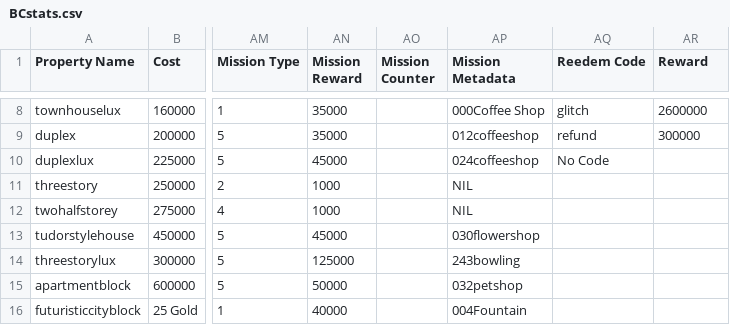
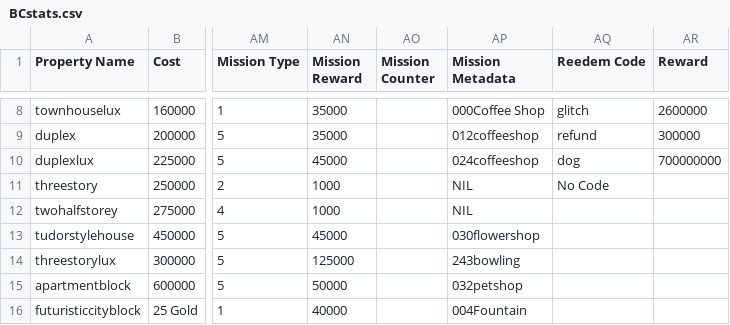
Before and after one commit to Zaiqin/ZQStudios, a CSV file: BCstats.csv, drawn as a sheet; only a part is shown, gaps mark what is left out; the diff names each change by its address in the sheet, - before the commit and + after, or states it on an @@ line.

Commit message:
Update BCstats.csv

```diff
--- a/BCstats.csv
+++ b/BCstats.csv
-AQ10 (Reedem Code): No Code
+AQ10 (Reedem Code): dog
-AR10 (Reward): (empty)
+AR10 (Reward): 700000000
-AQ11 (Reedem Code): (empty)
+AQ11 (Reedem Code): No Code
```
